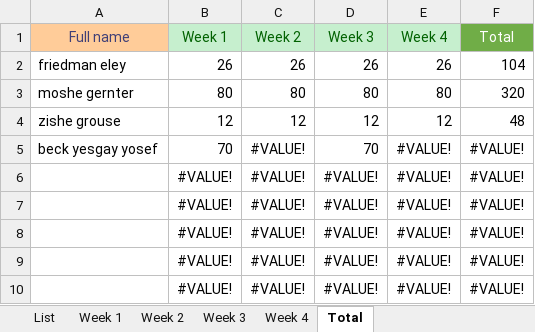
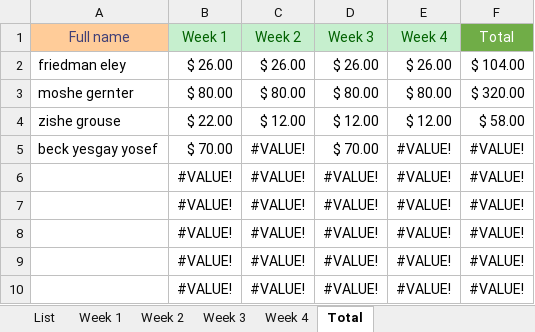
Before and after one commit to issacfriedman/kkh-vba, an Excel workbook: kkhMoring.xlsm, sheet Total, drawn as a sheet; only a part is shown; values as stored, in another font and other column widths than the file's, no borders; removed rows and columns are numbered as before the commit, all else as after; the diff names each change by its address in the sheet, - before the commit and + after, or states it on an @@ line.

```diff
--- a/kkhMoring.xlsm (sheet Total)
+++ b/kkhMoring.xlsm (sheet Total)
-row 2: friedman eley | 26 | 26 | 26 | 26 | 104
-row 3: moshe gernter | 80 | 80 | 80 | 80 | 320
-row 4: zishe grouse | 12 | 12 | 12 | 12 | 48
+row 2: friedman eley | $ 26.00 | $ 26.00 | $ 26.00 | $ 26.00 | $ 104.00
+row 3: moshe gernter | $ 80.00 | $ 80.00 | $ 80.00 | $ 80.00 | $ 320.00
+row 4: zishe grouse | $ 22.00 | $ 12.00 | $ 12.00 | $ 12.00 | $ 58.00
-B5 (Week 1): 70
+B5 (Week 1): $ 70.00
-D5 (Week 3): 70
+D5 (Week 3): $ 70.00
```
Also changed, not shown: sheet Week 1, sheet Week 3, sheet Week 2, sheet Week 4, hidden cells.
